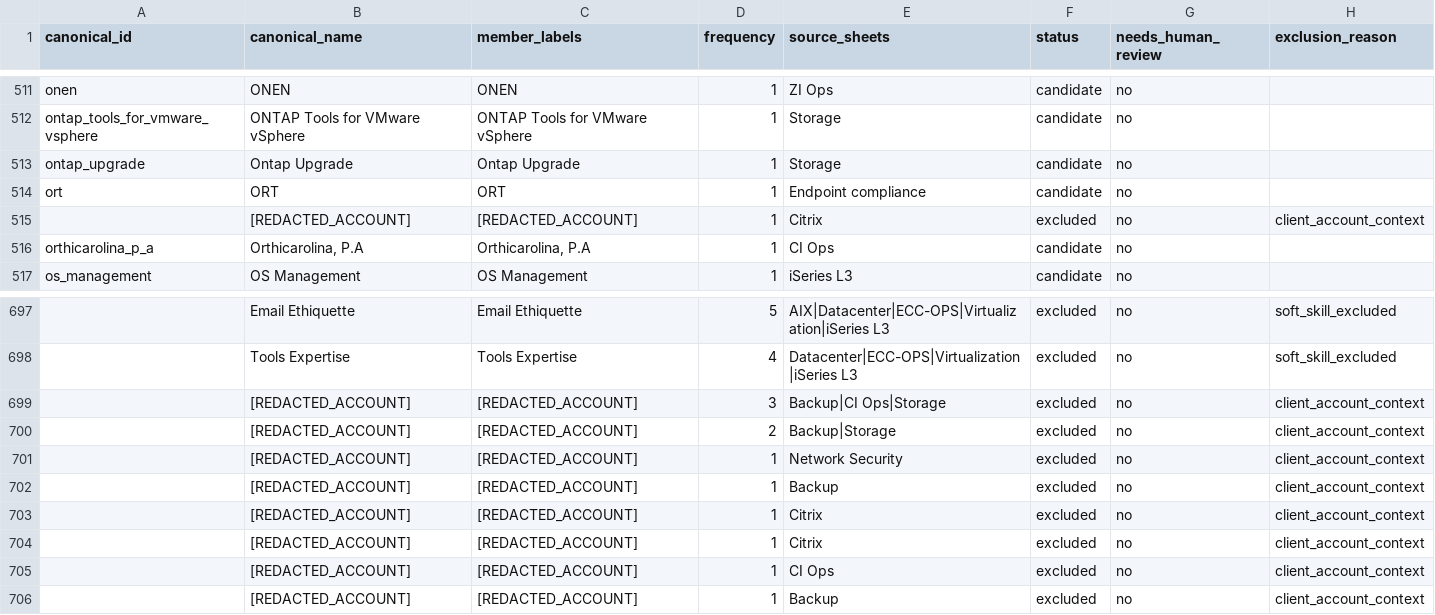
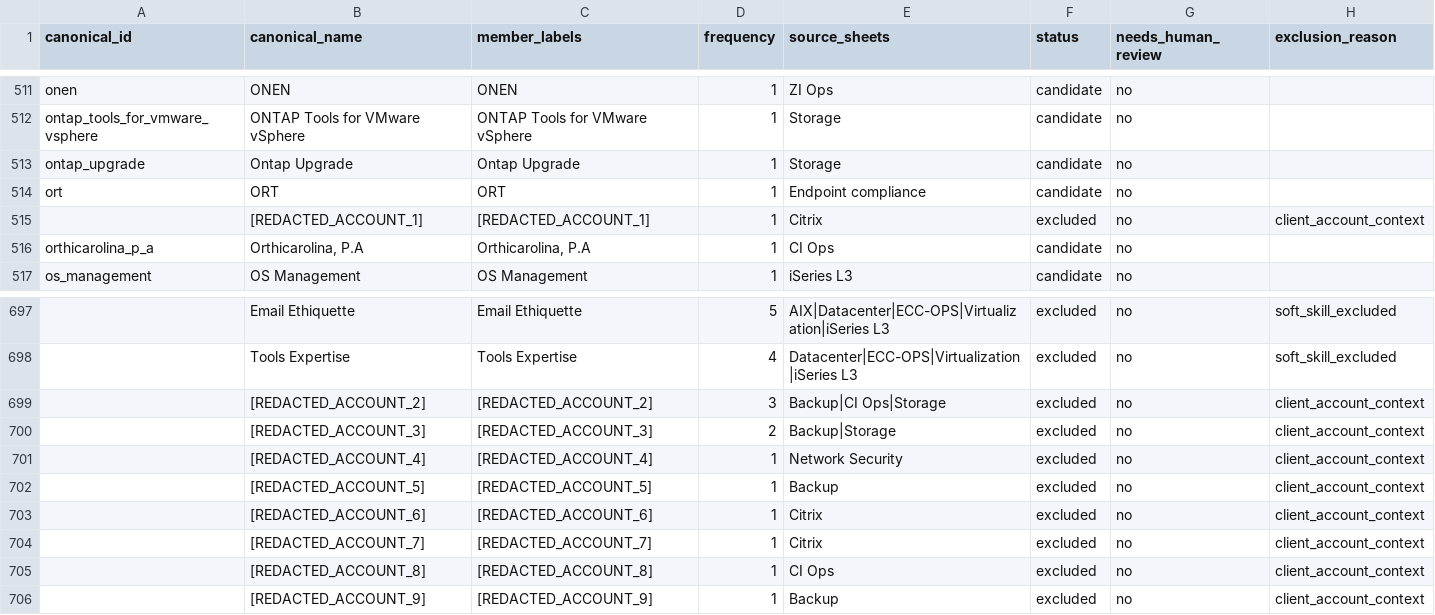
Before and after one commit to Hebel-CDW/Hermes, a CSV file: data/phase8/candidate_skills.csv, drawn as a sheet; only a part is shown, gaps mark what is left out; the diff names each change by its address in the sheet, - before the commit and + after, or states it on an @@ line.

```diff
--- a/data/phase8/candidate_skills.csv
+++ b/data/phase8/candidate_skills.csv
-B515 (canonical_name): [REDACTED_ACCOUNT]
+B515 (canonical_name): [REDACTED_ACCOUNT_1]
-C515 (member_labels): [REDACTED_ACCOUNT]
+C515 (member_labels): [REDACTED_ACCOUNT_1]
-B699 (canonical_name): [REDACTED_ACCOUNT]
+B699 (canonical_name): [REDACTED_ACCOUNT_2]
-C699 (member_labels): [REDACTED_ACCOUNT]
+C699 (member_labels): [REDACTED_ACCOUNT_2]
-B700 (canonical_name): [REDACTED_ACCOUNT]
+B700 (canonical_name): [REDACTED_ACCOUNT_3]
-C700 (member_labels): [REDACTED_ACCOUNT]
+C700 (member_labels): [REDACTED_ACCOUNT_3]
-B701 (canonical_name): [REDACTED_ACCOUNT]
+B701 (canonical_name): [REDACTED_ACCOUNT_4]
-C701 (member_labels): [REDACTED_ACCOUNT]
+C701 (member_labels): [REDACTED_ACCOUNT_4]
-B702 (canonical_name): [REDACTED_ACCOUNT]
+B702 (canonical_name): [REDACTED_ACCOUNT_5]
-C702 (member_labels): [REDACTED_ACCOUNT]
+C702 (member_labels): [REDACTED_ACCOUNT_5]
-B703 (canonical_name): [REDACTED_ACCOUNT]
+B703 (canonical_name): [REDACTED_ACCOUNT_6]
-C703 (member_labels): [REDACTED_ACCOUNT]
+C703 (member_labels): [REDACTED_ACCOUNT_6]
-B704 (canonical_name): [REDACTED_ACCOUNT]
+B704 (canonical_name): [REDACTED_ACCOUNT_7]
-C704 (member_labels): [REDACTED_ACCOUNT]
+C704 (member_labels): [REDACTED_ACCOUNT_7]
-B705 (canonical_name): [REDACTED_ACCOUNT]
+B705 (canonical_name): [REDACTED_ACCOUNT_8]
-C705 (member_labels): [REDACTED_ACCOUNT]
+C705 (member_labels): [REDACTED_ACCOUNT_8]
-B706 (canonical_name): [REDACTED_ACCOUNT]
+B706 (canonical_name): [REDACTED_ACCOUNT_9]
-C706 (member_labels): [REDACTED_ACCOUNT]
+C706 (member_labels): [REDACTED_ACCOUNT_9]
```
Also changed, not shown: 19 other files.
